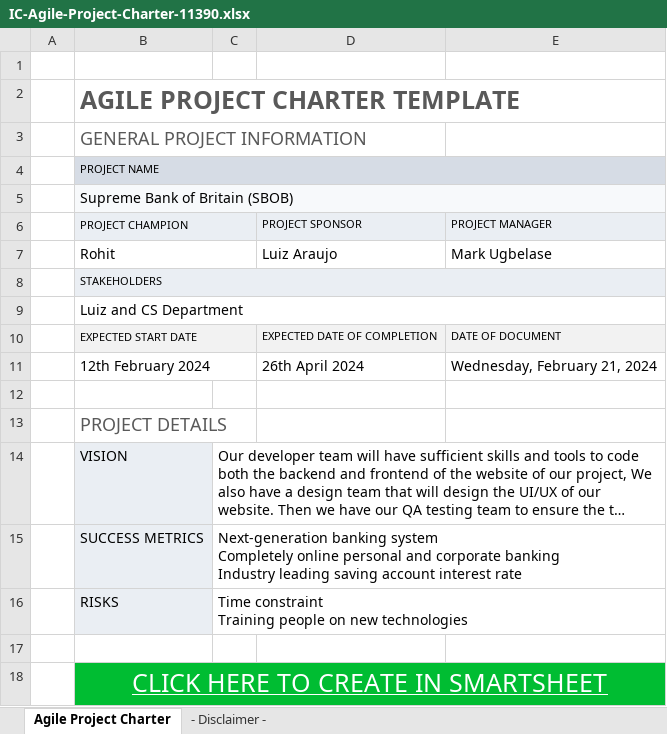
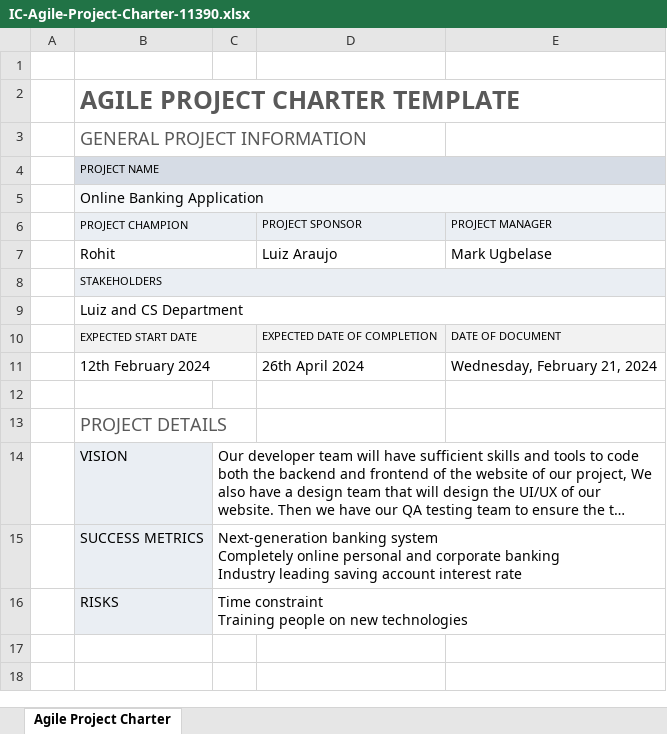
Before and after one commit to rohit-tomar-28666325/bank_apps, an Excel workbook: Project Documents/IC-Agile-Project-Charter-11390.xlsx, sheet Agile Project Charter, drawn as a sheet; long unchanged cells end in …; values as stored, in another font and other column widths than the file's, no borders; charts and pictures not drawn; the diff names each change by its address in the sheet, - before the commit and + after, or states it on an @@ line.

Commit message:
Documentation and presentation links Added

```diff
--- a/Project Documents/IC-Agile-Project-Charter-11390.xlsx (sheet Agile Project Charter)
+++ b/Project Documents/IC-Agile-Project-Charter-11390.xlsx (sheet Agile Project Charter)
-sheet tab: - Disclaimer -
-B5 (PROJECT CHAMPION): Supreme Bank of Britain (SBOB)
+B5 (PROJECT CHAMPION): Online Banking Application
-row 17: (empty)
-row 18:  | CLICK HERE TO CREATE IN SMARTSHEET
```
Also changed, not shown: charts or pictures, 5 other files.
